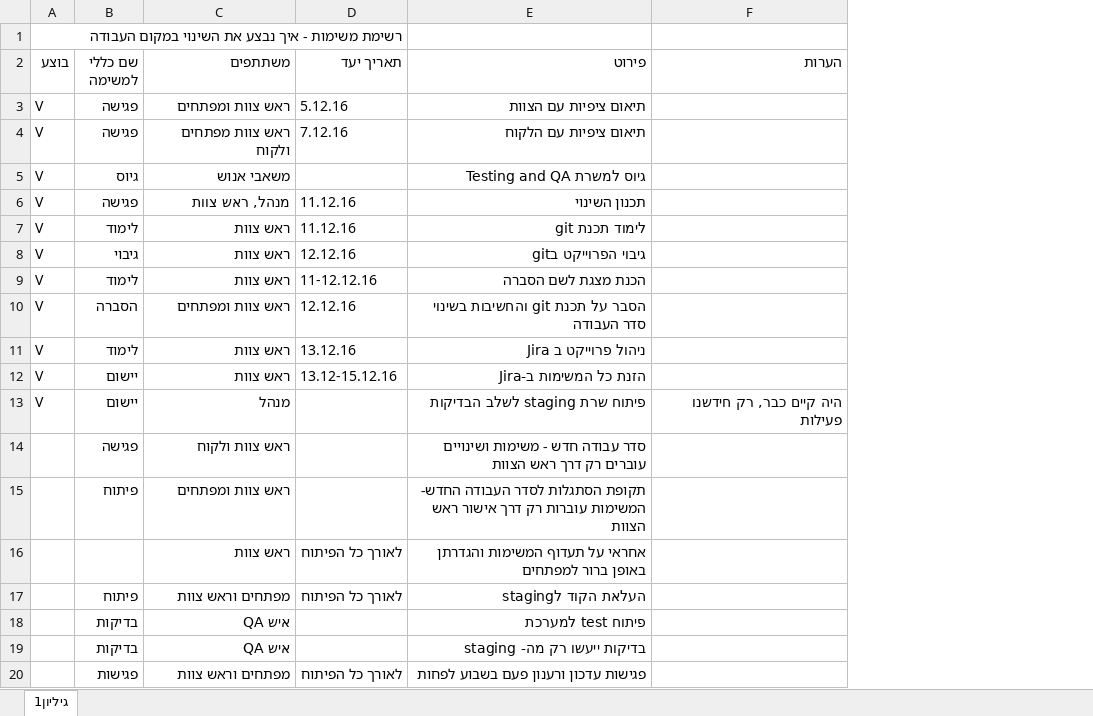
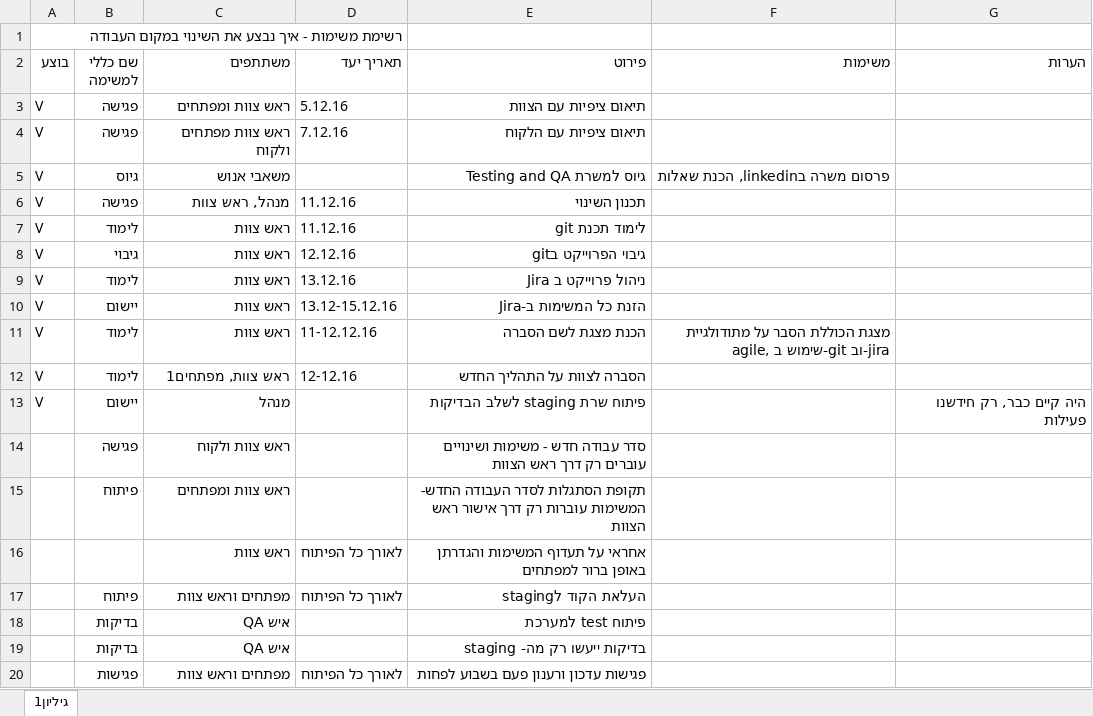
Before and after one commit to coralAdar/Configuration-management, an Excel workbook: To do list for projects1.xlsx, sheet גיליון1, drawn as a sheet; values as stored, in another font and other column widths than the file's, no borders; table styles not drawn; removed rows and columns are numbered as before the commit, all else as after; the diff names each change by its address in the sheet, - before the commit and + after, or states it on an @@ line.

Commit message:
Add files via upload

```diff
--- a/To do list for projects1.xlsx (sheet גיליון1)
+++ b/To do list for projects1.xlsx (sheet גיליון1)
+column F (משימות), row 5: פרסום משרה בlinkedin, הכנת שאלות
-row 10: V | הסברה | ראש צוות ומפתחים | 12.12.16 | הסבר על תכנת git והחשיבות בשינוי סדר העבודה
@@ row 9 moved to row 11: V @@
+row 12: V | לימוד | ראש צוות, מפתחים1 | 12-12.16 | הסברה לצוות על התהליך החדש
```
